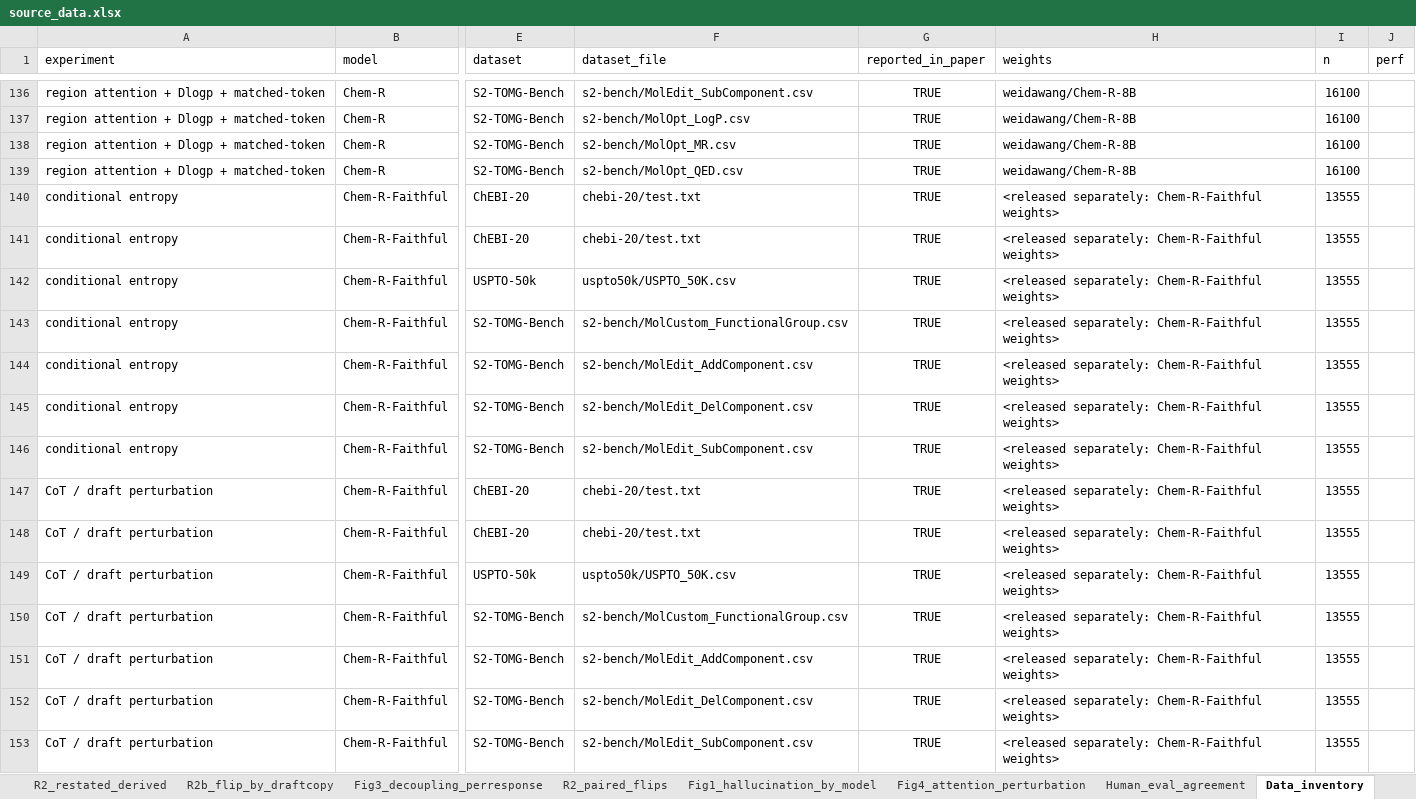
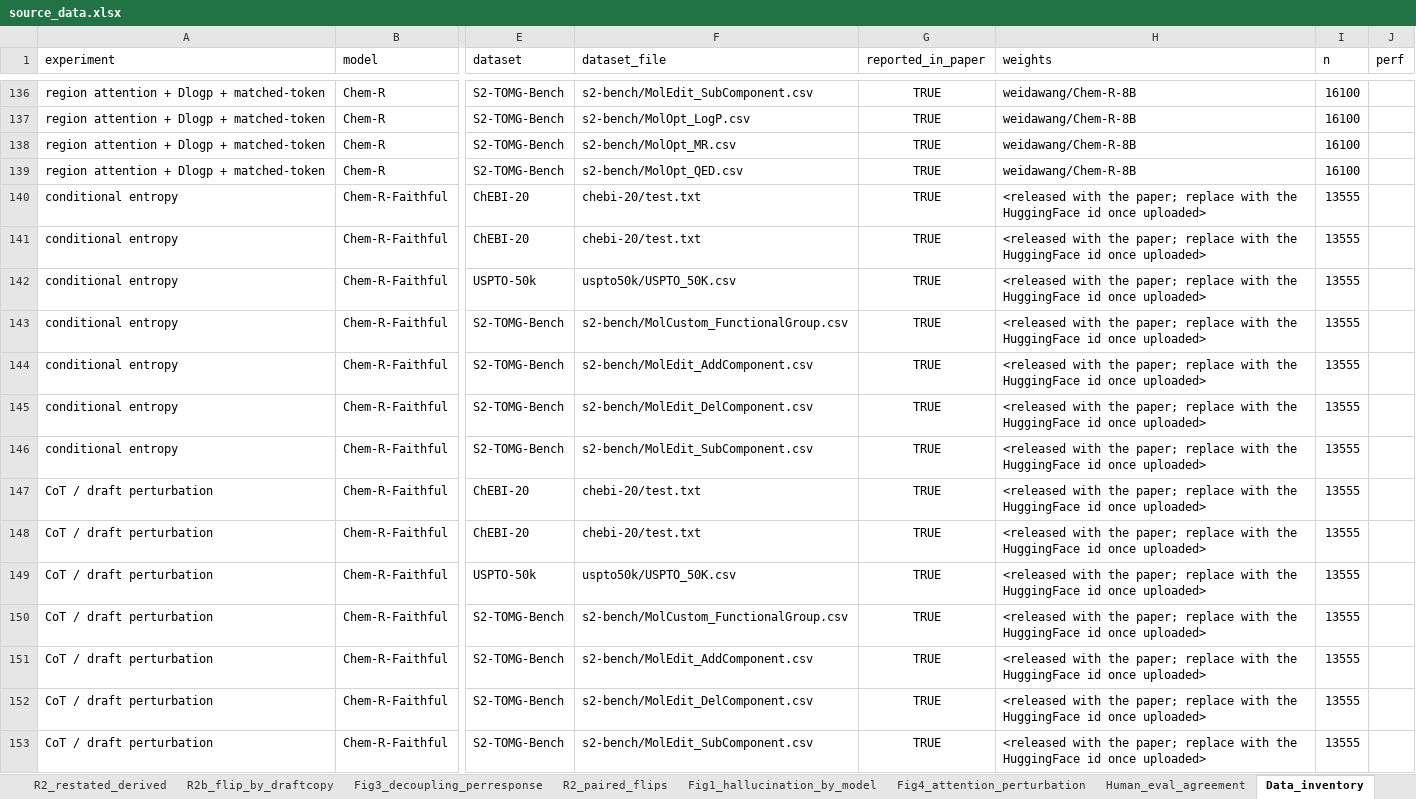
Before and after one commit to phenixace/MolReHallu, an Excel workbook: data/source_data.xlsx, sheet Data_inventory, drawn as a sheet; only a part is shown, gaps mark what is left out; values as stored, in another font and other column widths than the file's, no borders; the diff covers the shown part only; the diff names each change by its address in the sheet, - before the commit and + after, or states it on an @@ line.

```diff
--- a/data/source_data.xlsx (sheet Data_inventory)
+++ b/data/source_data.xlsx (sheet Data_inventory)
-H140:H153 (weights): <released separately: Chem-R-Faithful weights>
+H140:H153 (weights): <released with the paper; replace with the HuggingFace id once uploaded>
```
Also changed, not shown: 85 edited cells elsewhere in this sheet, 7 other files.
